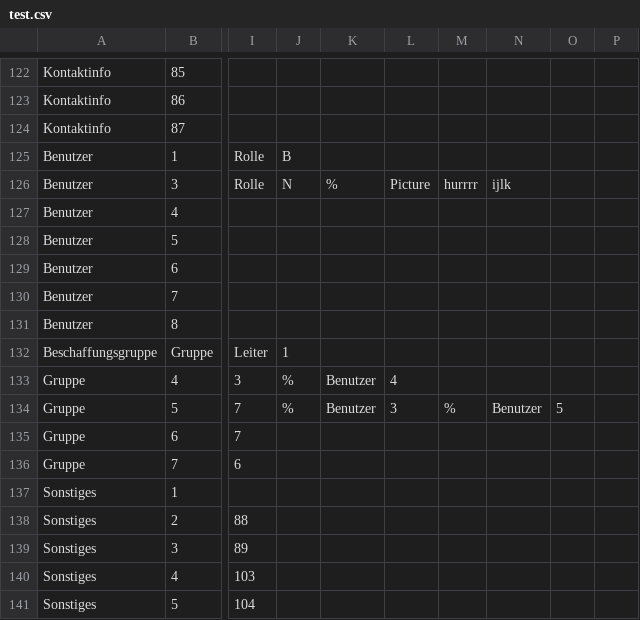
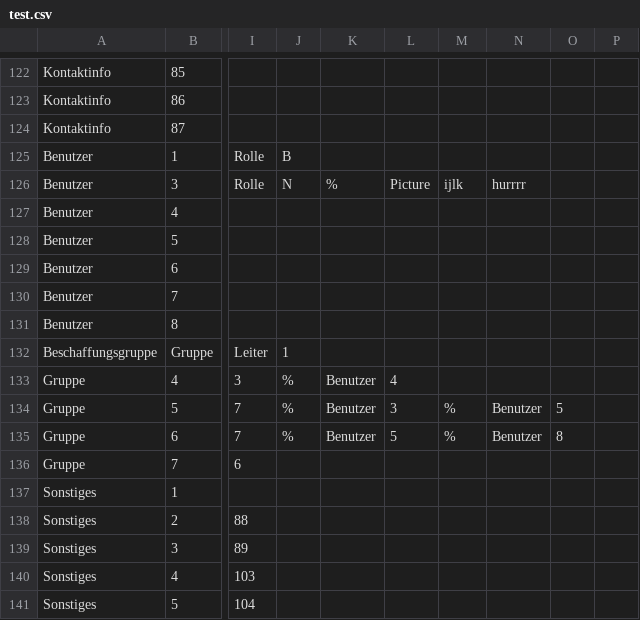
Before and after one commit to Akamagami/SoftwareEntwurf, a CSV file: test.csv, drawn as a sheet; only a part is shown, gaps mark what is left out; the diff names each change by its address in the sheet, - before the commit and + after, or states it on an @@ line.

```diff
--- a/test.csv
+++ b/test.csv
-M126: hurrrr
+M126: ijlk
-N126: ijlk
+N126: hurrrr
-J135: (empty)
+J135: %
-K135: (empty)
+K135: Benutzer
-L135: (empty)
+L135: 5
-M135: (empty)
+M135: %
-N135: (empty)
+N135: Benutzer
-O135: (empty)
+O135: 8
```
Also changed, not shown: 1 other file.
